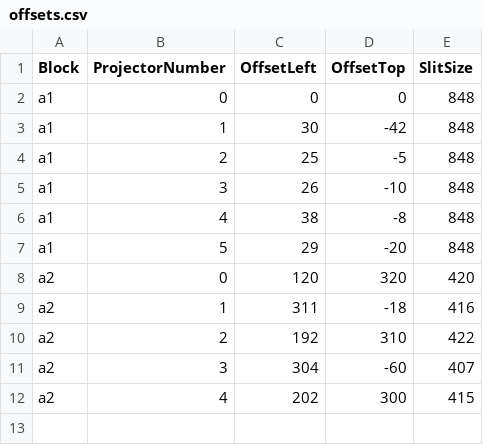
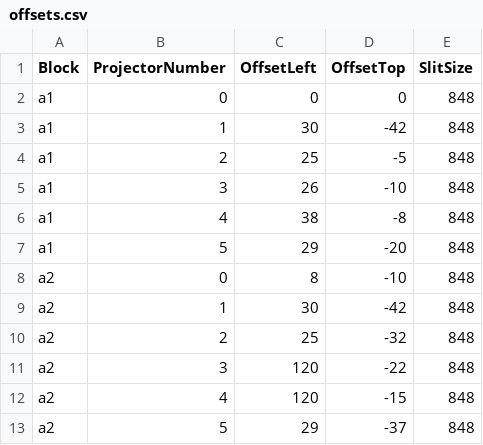
Before and after one commit to solcer/pi3b, a CSV file: offsets.csv, drawn as a sheet.

Commit message:
Some offset values for PI3B02.

```diff
--- a/offsets.csv
+++ b/offsets.csv
@@ -7,6 +7,7 @@ a1,4,38,-8,848
 a1,5,29,-20,848
-a2,0,120,320,420
-a2,1,311,-18,416
-a2,2,192,310,422
-a2,3,304,-60,407
-a2,4,202,300,415
+a2,0,8,-10,848
+a2,1,30,-42,848
+a2,2,25,-32,848
+a2,3,120,-22,848
+a2,4,120,-15,848
+a2,5,29,-37,848
```
